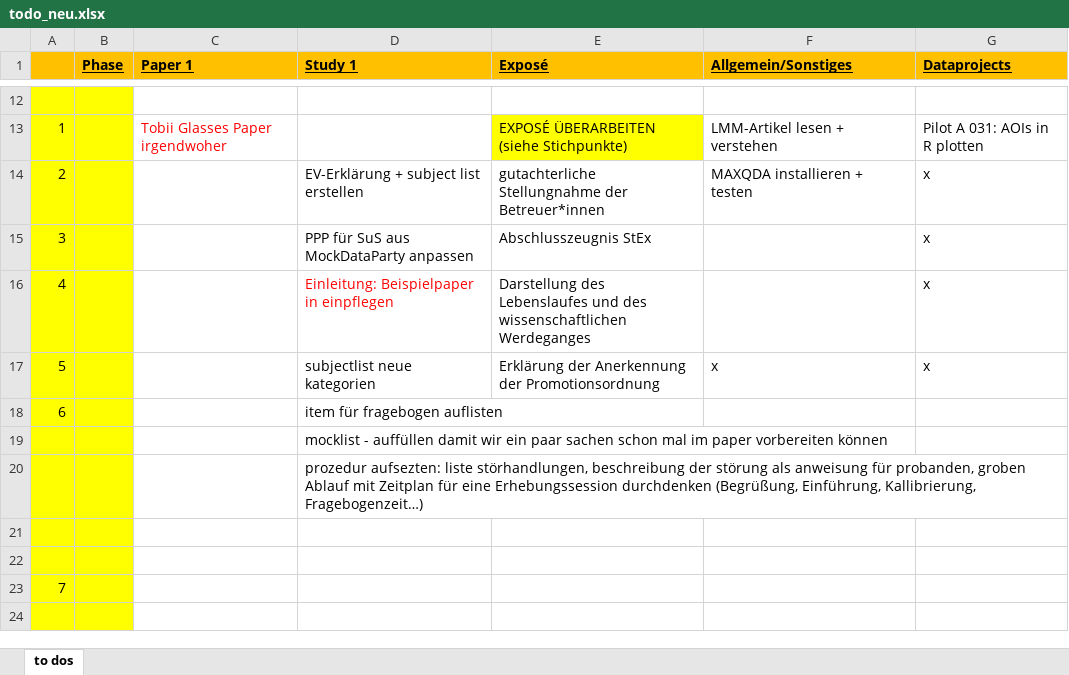
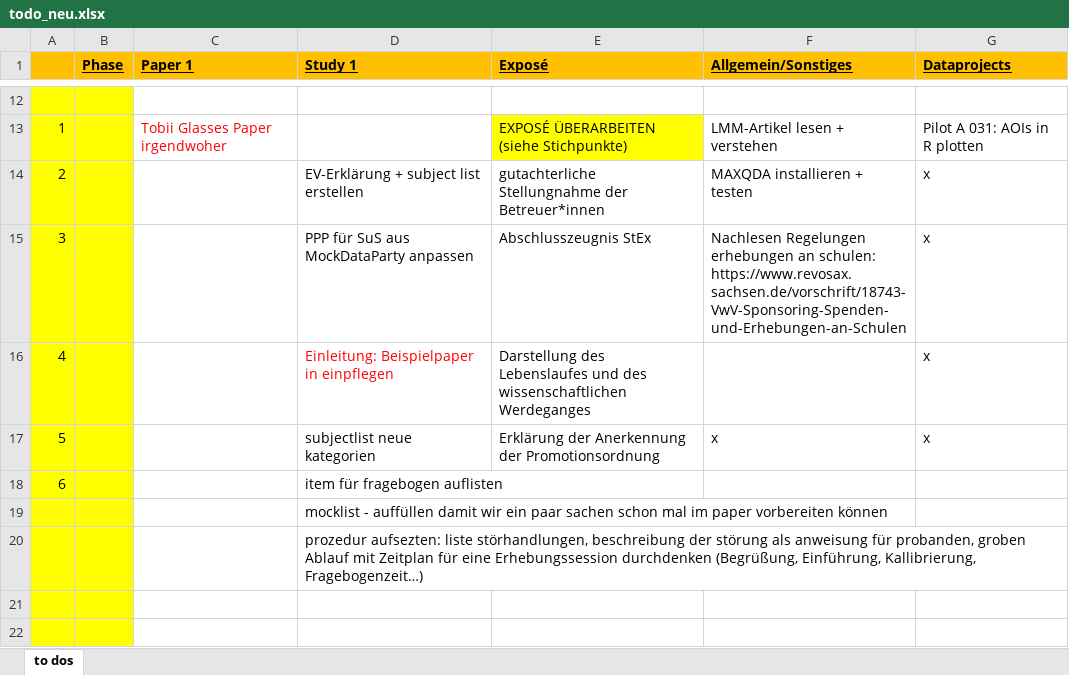
Before and after one commit to ginaamri/Mandy-PhD, an Excel workbook: todo_neu.xlsx, sheet to dos, drawn as a sheet; only a part is shown, gaps mark what is left out; the shorter side is filled out with more unchanged rows; values as stored, in another font and other column widths than the file's, no borders; the diff names each change by its address in the sheet, - before the commit and + after, or states it on an @@ line.

Commit message:
Update todo_neu.xlsx

```diff
--- a/todo_neu.xlsx (sheet to dos)
+++ b/todo_neu.xlsx (sheet to dos)
-F15 (Allgemein/Sonstiges): (empty)
+F15 (Allgemein/Sonstiges): Nachlesen Regelungen erhebungen an schulen: https://www.revosax.sachsen.de/vorschrift/18743-VwV-Sponsoring-Spenden-und-Erhebungen-an-Schulen
```
